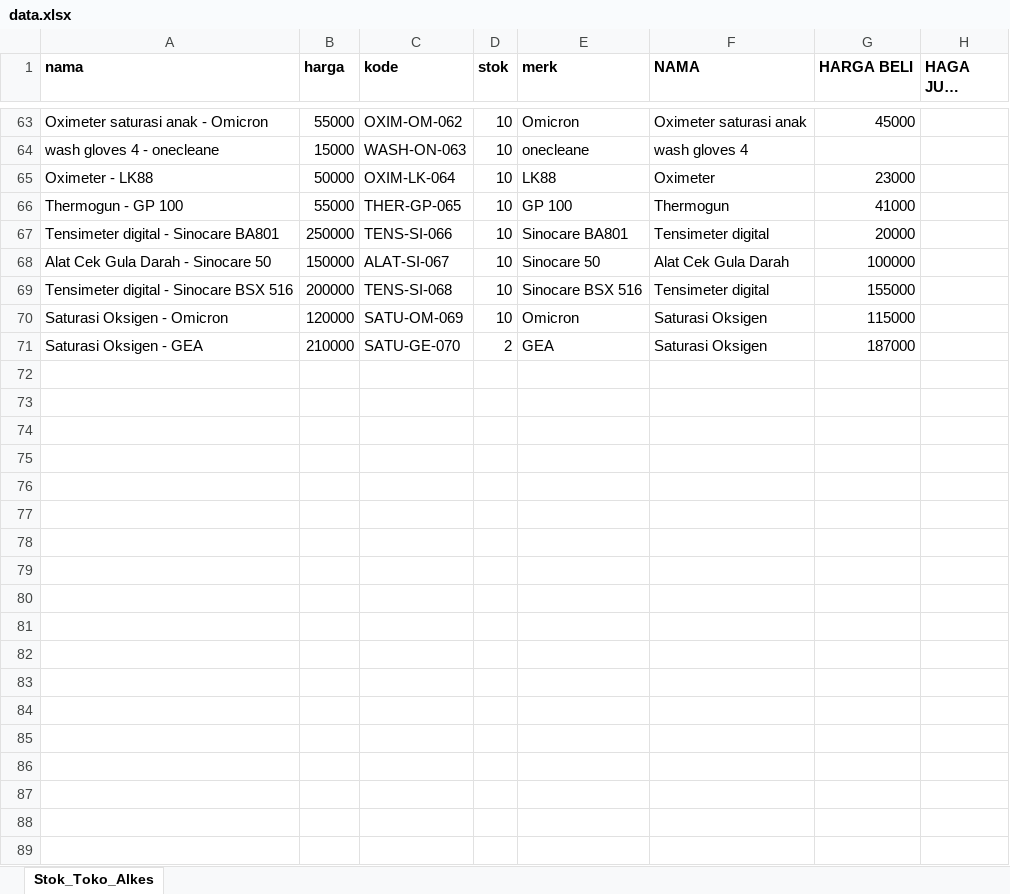
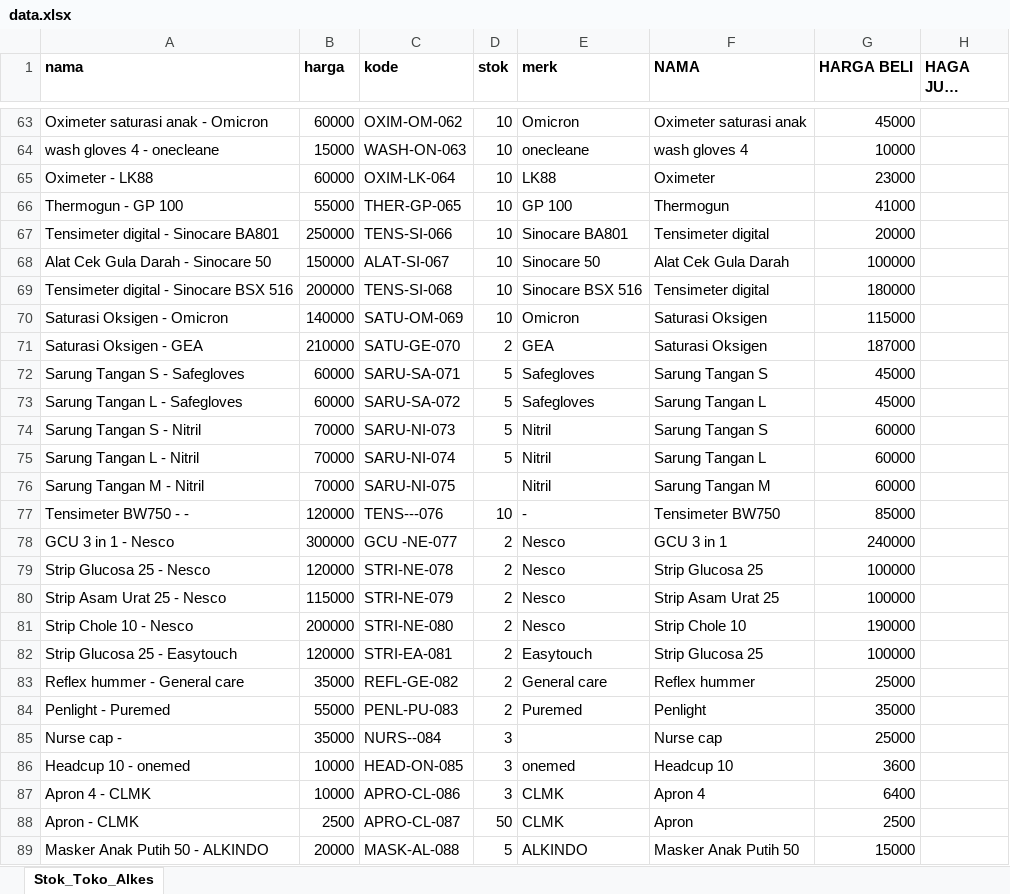
Before and after one commit to mkhoirulzed-svg/Kasir, an Excel workbook: data.xlsx, sheet Stok_Toko_Alkes, drawn as a sheet; only a part is shown, gaps mark what is left out; long unchanged cells end in …; values as stored, in another font and other column widths than the file's, no borders; charts and pictures not drawn; the diff covers the shown part only; the diff names each change by its address in the sheet, - before the commit and + after, or states it on an @@ line.

```diff
--- a/data.xlsx (sheet Stok_Toko_Alkes)
+++ b/data.xlsx (sheet Stok_Toko_Alkes)
-B63 (harga): 55000
+B63 (harga): 60000
-G64 (HARGA BELI): (empty)
+G64 (HARGA BELI): 10000
-B65 (harga): 50000
+B65 (harga): 60000
-G69 (HARGA BELI): 155000
+G69 (HARGA BELI): 180000
-B70 (harga): 120000
+B70 (harga): 140000
+row 72: Sarung Tangan S - Safegloves | 60000 | SARU-SA-071 | 5 | Safegloves | Sarung Tangan S | 45000
+row 73: Sarung Tangan L - Safegloves | 60000 | SARU-SA-072 | 5 | Safegloves | Sarung Tangan L | 45000
+row 74: Sarung Tangan S - Nitril | 70000 | SARU-NI-073 | 5 | Nitril | Sarung Tangan S | 60000
+row 75: Sarung Tangan L - Nitril | 70000 | SARU-NI-074 | 5 | Nitril | Sarung Tangan L | 60000
+row 76: Sarung Tangan M - Nitril | 70000 | SARU-NI-075 |  | Nitril | Sarung Tangan M | 60000
+row 77: Tensimeter BW750 - - | 120000 | TENS---076 | 10 | - | Tensimeter BW750 | 85000
+row 78: GCU 3 in 1 - Nesco | 300000 | GCU -NE-077 | 2 | Nesco | GCU 3 in 1 | 240000
+row 79: Strip Glucosa 25 - Nesco | 120000 | STRI-NE-078 | 2 | Nesco | Strip Glucosa 25 | 100000
+row 80: Strip Asam Urat 25 - Nesco | 115000 | STRI-NE-079 | 2 | Nesco | Strip Asam Urat 25 | 100000
+row 81: Strip Chole 10 - Nesco | 200000 | STRI-NE-080 | 2 | Nesco | Strip Chole 10 | 190000
+row 82: Strip Glucosa 25 - Easytouch | 120000 | STRI-EA-081 | 2 | Easytouch | Strip Glucosa 25 | 100000
+row 83: Reflex hummer - General care | 35000 | REFL-GE-082 | 2 | General care | Reflex hummer | 25000
+row 84: Penlight - Puremed | 55000 | PENL-PU-083 | 2 | Puremed | Penlight | 35000
+row 85: Nurse cap - | 35000 | NURS--084 | 3 |  | Nurse cap | 25000
+row 86: Headcup 10 - onemed | 10000 | HEAD-ON-085 | 3 | onemed | Headcup 10 | 3600
+row 87: Apron 4 - CLMK | 10000 | APRO-CL-086 | 3 | CLMK | Apron 4 | 6400
+row 88: Apron - CLMK | 2500 | APRO-CL-087 | 50 | CLMK | Apron | 2500
+row 89: Masker Anak Putih 50 - ALKINDO | 20000 | MASK-AL-088 | 5 | ALKINDO | Masker Anak Putih 50 | 15000
```
Also changed, not shown: 18 added rows, 1 removed row and 29 edited cells elsewhere in this sheet.
